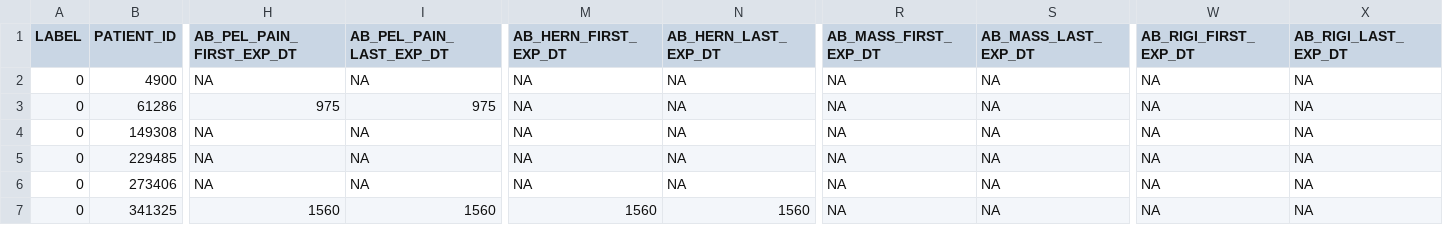
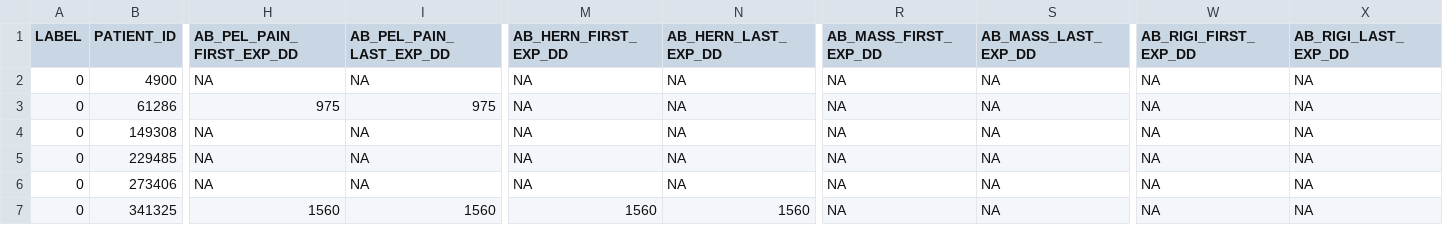
Before and after one commit to jzhao0802/paqc, a CSV file: paqc/data/date_diff_vars.csv, drawn as a sheet; only a part is shown, gaps mark what is left out; the diff covers the shown part only; the diff names each change by its address in the sheet, - before the commit and + after, or states it on an @@ line.

```diff
--- a/paqc/data/date_diff_vars.csv
+++ b/paqc/data/date_diff_vars.csv
-H1: AB_PEL_PAIN_FIRST_EXP_DT
+H1: AB_PEL_PAIN_FIRST_EXP_DD
-I1: AB_PEL_PAIN_LAST_EXP_DT
+I1: AB_PEL_PAIN_LAST_EXP_DD
-M1: AB_HERN_FIRST_EXP_DT
+M1: AB_HERN_FIRST_EXP_DD
-N1: AB_HERN_LAST_EXP_DT
+N1: AB_HERN_LAST_EXP_DD
-R1: AB_MASS_FIRST_EXP_DT
+R1: AB_MASS_FIRST_EXP_DD
-S1: AB_MASS_LAST_EXP_DT
+S1: AB_MASS_LAST_EXP_DD
-W1: AB_RIGI_FIRST_EXP_DT
+W1: AB_RIGI_FIRST_EXP_DD
-X1: AB_RIGI_LAST_EXP_DT
+X1: AB_RIGI_LAST_EXP_DD
```
Also changed, not shown: 24 edited cells elsewhere in this file, 2 other files.
